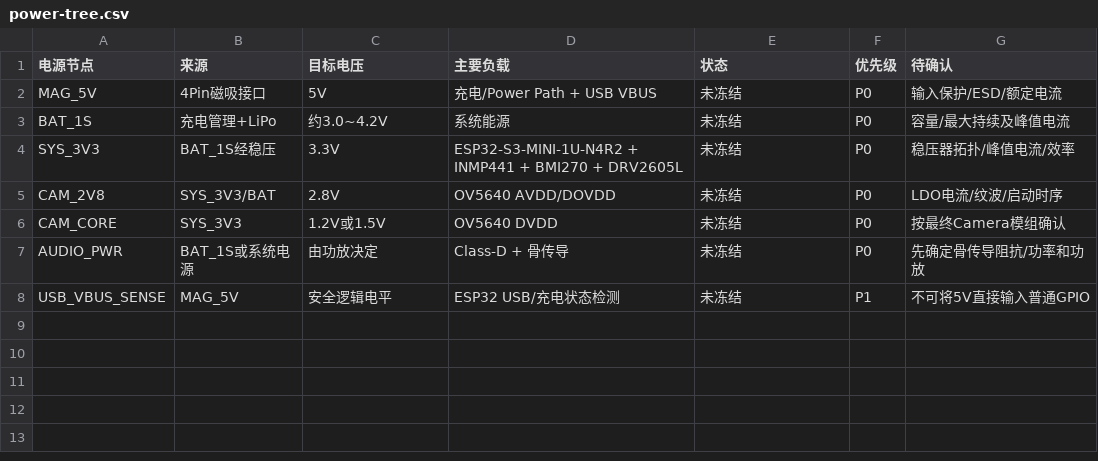
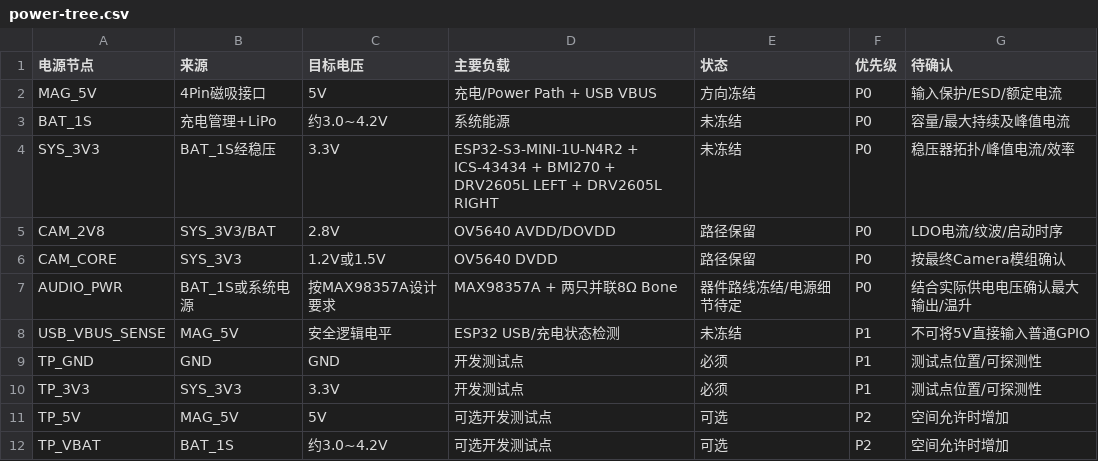
Before and after one commit to Karl-XZ/silvercare-ai-assistant, a CSV file: docs/hardware/integration/v1/plan-a-esp32-s3-mini-1u-n4r2/power-tree.csv, drawn as a sheet.

Commit message:
docs: update ESP32-S3 power tree for current V1

```diff
--- a/docs/hardware/integration/v1/plan-a-esp32-s3-mini-1u-n4r2/power-tree.csv
+++ b/docs/hardware/integration/v1/plan-a-esp32-s3-mini-1u-n4r2/power-tree.csv
@@ -1,8 +1,12 @@
 电源节点,来源,目标电压,主要负载,状态,优先级,待确认
-MAG_5V,4Pin磁吸接口,5V,充电/Power Path + USB VBUS,未冻结,P0,输入保护/ESD/额定电流
+MAG_5V,4Pin磁吸接口,5V,充电/Power Path + USB VBUS,方向冻结,P0,输入保护/ESD/额定电流
 BAT_1S,充电管理+LiPo,约3.0~4.2V,系统能源,未冻结,P0,容量/最大持续及峰值电流
-SYS_3V3,BAT_1S经稳压,3.3V,ESP32-S3-MINI-1U-N4R2 + INMP441 + BMI270 + DRV2605L,未冻结,P0,稳压器拓扑/峰值电流/效率
-CAM_2V8,SYS_3V3/BAT,2.8V,OV5640 AVDD/DOVDD,未冻结,P0,LDO电流/纹波/启动时序
-CAM_CORE,SYS_3V3,1.2V或1.5V,OV5640 DVDD,未冻结,P0,按最终Camera模组确认
-AUDIO_PWR,BAT_1S或系统电源,由功放决定,Class-D + 骨传导,未冻结,P0,先确定骨传导阻抗/功率和功放
+SYS_3V3,BAT_1S经稳压,3.3V,ESP32-S3-MINI-1U-N4R2 + ICS-43434 + BMI270 + DRV2605L LEFT + DRV2605L RIGHT,未冻结,P0,稳压器拓扑/峰值电流/效率
+CAM_2V8,SYS_3V3/BAT,2.8V,OV5640 AVDD/DOVDD,路径保留,P0,LDO电流/纹波/启动时序
+CAM_CORE,SYS_3V3,1.2V或1.5V,OV5640 DVDD,路径保留,P0,按最终Camera模组确认
+AUDIO_PWR,BAT_1S或系统电源,按MAX98357A设计要求,MAX98357A + 两只并联8Ω Bone,器件路线冻结/电源细节待定,P0,结合实际供电电压确认最大输出/温升
 USB_VBUS_SENSE,MAG_5V,安全逻辑电平,ESP32 USB/充电状态检测,未冻结,P1,不可将5V直接输入普通GPIO
+TP_GND,GND,GND,开发测试点,必须,P1,测试点位置/可探测性
+TP_3V3,SYS_3V3,3.3V,开发测试点,必须,P1,测试点位置/可探测性
+TP_5V,MAG_5V,5V,可选开发测试点,可选,P2,空间允许时增加
+TP_VBAT,BAT_1S,约3.0~4.2V,可选开发测试点,可选,P2,空间允许时增加
```
